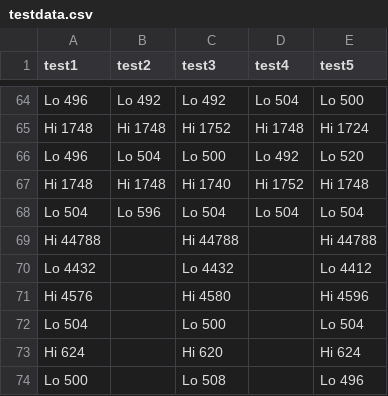
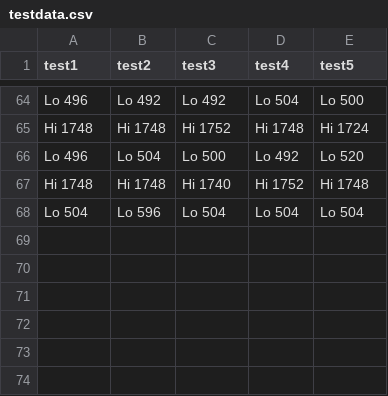
Before and after one commit to SijmenHuizenga/IoT-Infrarood, a CSV file: opdracht-5/testdata.csv, drawn as a sheet; only a part is shown, gaps mark what is left out.

```diff
--- a/opdracht-5/testdata.csv
+++ b/opdracht-5/testdata.csv
@@ -68,7 +68 @@ Hi 1748,Hi 1748,Hi 1740,Hi 1752,Hi 1748
 Lo 504,Lo 596,Lo 504,Lo 504,Lo 504
-Hi 44788,,Hi 44788,,Hi 44788
-Lo 4432,,Lo 4432,,Lo 4412
-Hi 4576,,Hi 4580,,Hi 4596
-Lo 504,,Lo 500,,Lo 504
-Hi 624,,Hi 620,,Hi 624
-Lo 500,,Lo 508,,Lo 496
```
Also changed, not shown: 2 other files.
